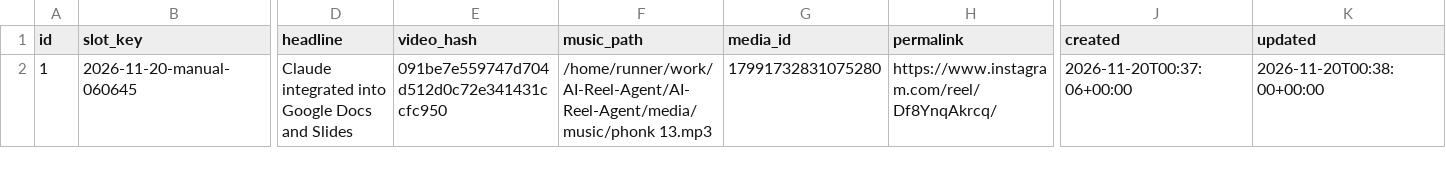
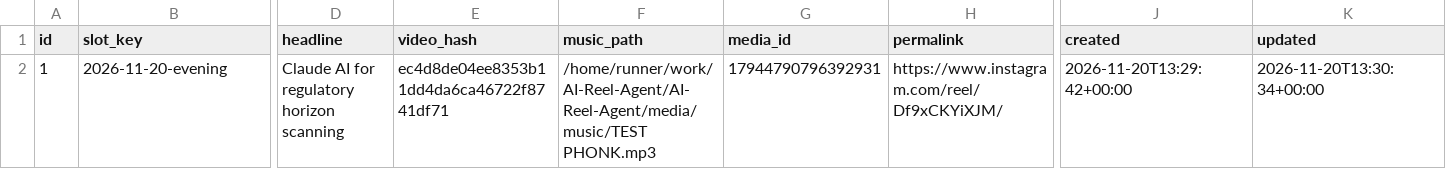
Before and after one commit to harshwardhansharma7005-crypto/AI-Reel-Agent, a CSV file: history/publication_history.csv, drawn as a sheet; only a part is shown, gaps mark what is left out; the diff names each change by its address in the sheet, - before the commit and + after, or states it on an @@ line.

Commit message:
Update publication history [skip ci]

```diff
--- a/history/publication_history.csv
+++ b/history/publication_history.csv
-B2 (slot_key): 2026-11-20-manual-060645
+B2 (slot_key): 2026-11-20-evening
-D2 (headline): Claude integrated into Google Docs and Slides
+D2 (headline): Claude AI for regulatory horizon scanning
-E2 (video_hash): 091be7e559747d704d512d0c72e341431ccfc950
+E2 (video_hash): ec4d8de04ee8353b11dd4da6ca46722f8741df71
-F2 (music_path): /home/runner/work/AI-Reel-Agent/AI-Reel-Agent/media/music/phonk 13.mp3
+F2 (music_path): /home/runner/work/AI-Reel-Agent/AI-Reel-Agent/media/music/TEST PHONK.mp3
-G2 (media_id): 17991732831075280
+G2 (media_id): 17944790796392931
-H2 (permalink): https://www.instagram.com/reel/Df8YnqAkrcq/
+H2 (permalink): https://www.instagram.com/reel/Df9xCKYiXJM/
-J2 (created): 2026-11-20T00:37:06+00:00
+J2 (created): 2026-11-20T13:29:42+00:00
-K2 (updated): 2026-11-20T00:38:00+00:00
+K2 (updated): 2026-11-20T13:30:34+00:00
```
